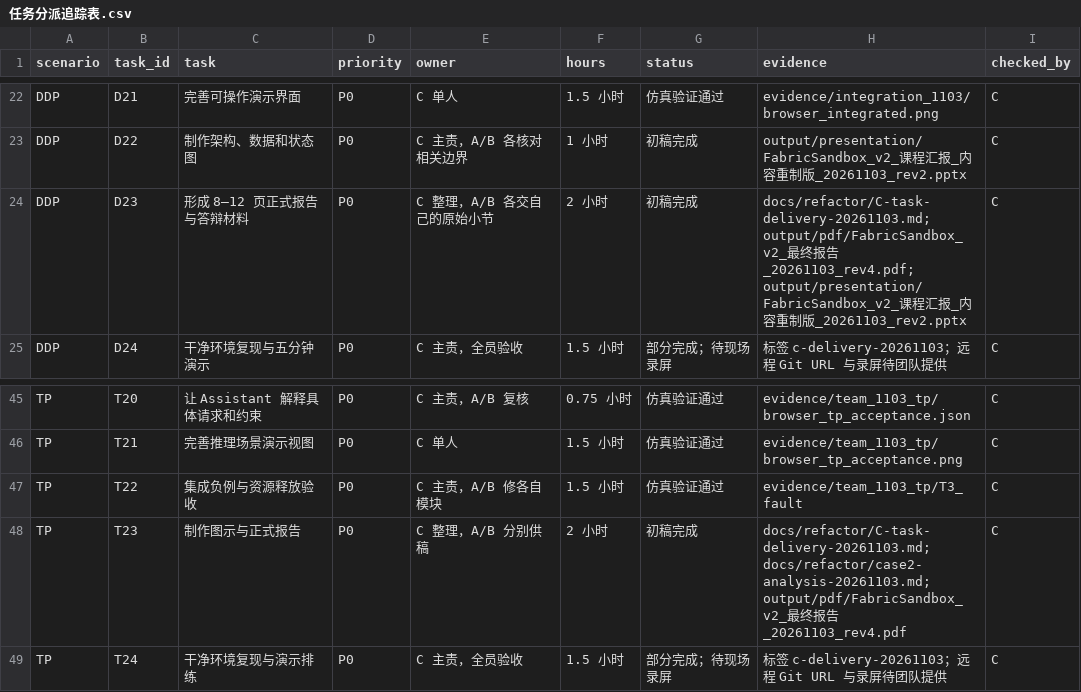
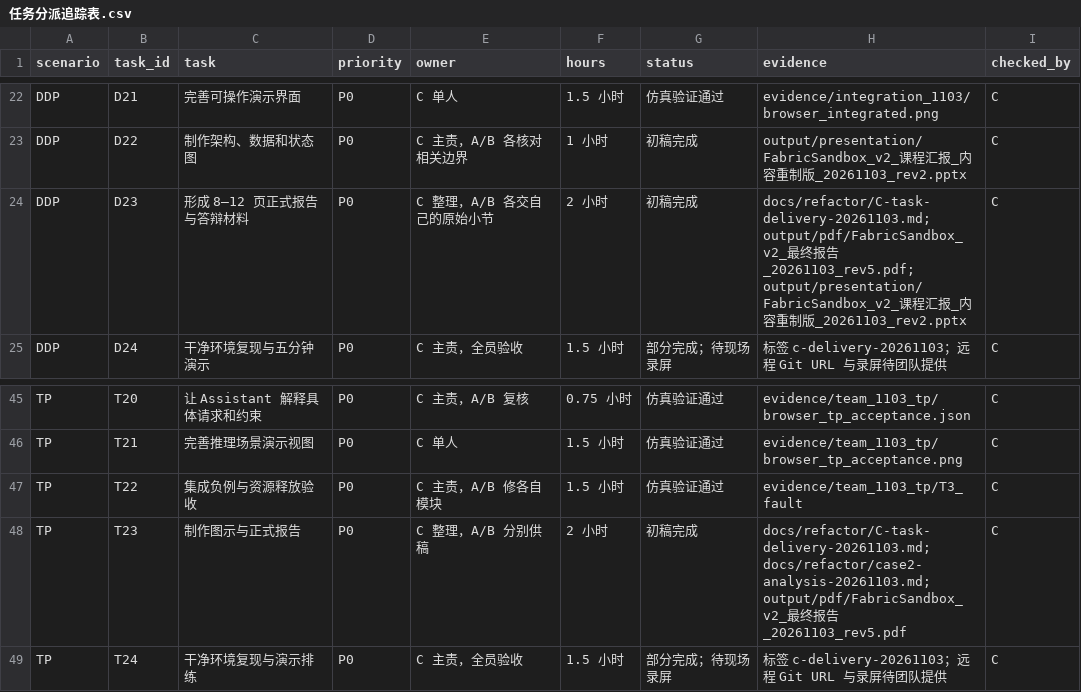
Before and after one commit to xeniahhh/gpu-, a CSV file: docs/refactor/任务分派追踪表.csv, drawn as a sheet; only a part is shown, gaps mark what is left out.

Commit message:
Finalize A/B/C evidence integration and role mapping

```diff
--- a/docs/refactor/任务分派追踪表.csv
+++ b/docs/refactor/任务分派追踪表.csv
@@ -23,3 +23,3 @@ DDP,D21,完善可操作演示界面,P0,C 单人,1.5 小时,仿真验证通过,ev
 DDP,D22,制作架构、数据和状态图,P0,C 主责，A/B 各核对相关边界,1 小时,初稿完成,output/presentation/FabricSandbox_v2_课程汇报_内容重制版_20261103_rev2.pptx,C
-DDP,D23,形成 8–12 页正式报告与答辩材料,P0,C 整理，A/B 各交自己的原始小节,2 小时,初稿完成,docs/refactor/C-task-delivery-20261103.md; output/pdf/FabricSandbox_v2_最终报告_20261103_rev4.pdf; output/presentation/FabricSandbox_v2_课程汇报_内容重制版_20261103_rev2.pptx,C
+DDP,D23,形成 8–12 页正式报告与答辩材料,P0,C 整理，A/B 各交自己的原始小节,2 小时,初稿完成,docs/refactor/C-task-delivery-20261103.md; output/pdf/FabricSandbox_v2_最终报告_20261103_rev5.pdf; output/presentation/FabricSandbox_v2_课程汇报_内容重制版_20261103_rev2.pptx,C
 DDP,D24,干净环境复现与五分钟演示,P0,C 主责，全员验收,1.5 小时,部分完成；待现场录屏,标签 c-delivery-20261103；远程 Git URL 与录屏待团队提供,C
@@ -47,3 +47,3 @@ TP,T21,完善推理场景演示视图,P0,C 单人,1.5 小时,仿真验证通过,
 TP,T22,集成负例与资源释放验收,P0,C 主责，A/B 修各自模块,1.5 小时,仿真验证通过,evidence/team_1103_tp/T3_fault,C
-TP,T23,制作图示与正式报告,P0,C 整理，A/B 分别供稿,2 小时,初稿完成,docs/refactor/C-task-delivery-20261103.md; docs/refactor/case2-analysis-20261103.md; output/pdf/FabricSandbox_v2_最终报告_20261103_rev4.pdf,C
+TP,T23,制作图示与正式报告,P0,C 整理，A/B 分别供稿,2 小时,初稿完成,docs/refactor/C-task-delivery-20261103.md; docs/refactor/case2-analysis-20261103.md; output/pdf/FabricSandbox_v2_最终报告_20261103_rev5.pdf,C
 TP,T24,干净环境复现与演示排练,P0,C 主责，全员验收,1.5 小时,部分完成；待现场录屏,标签 c-delivery-20261103；远程 Git URL 与录屏待团队提供,C
```
Also changed, not shown: 8 other files.
